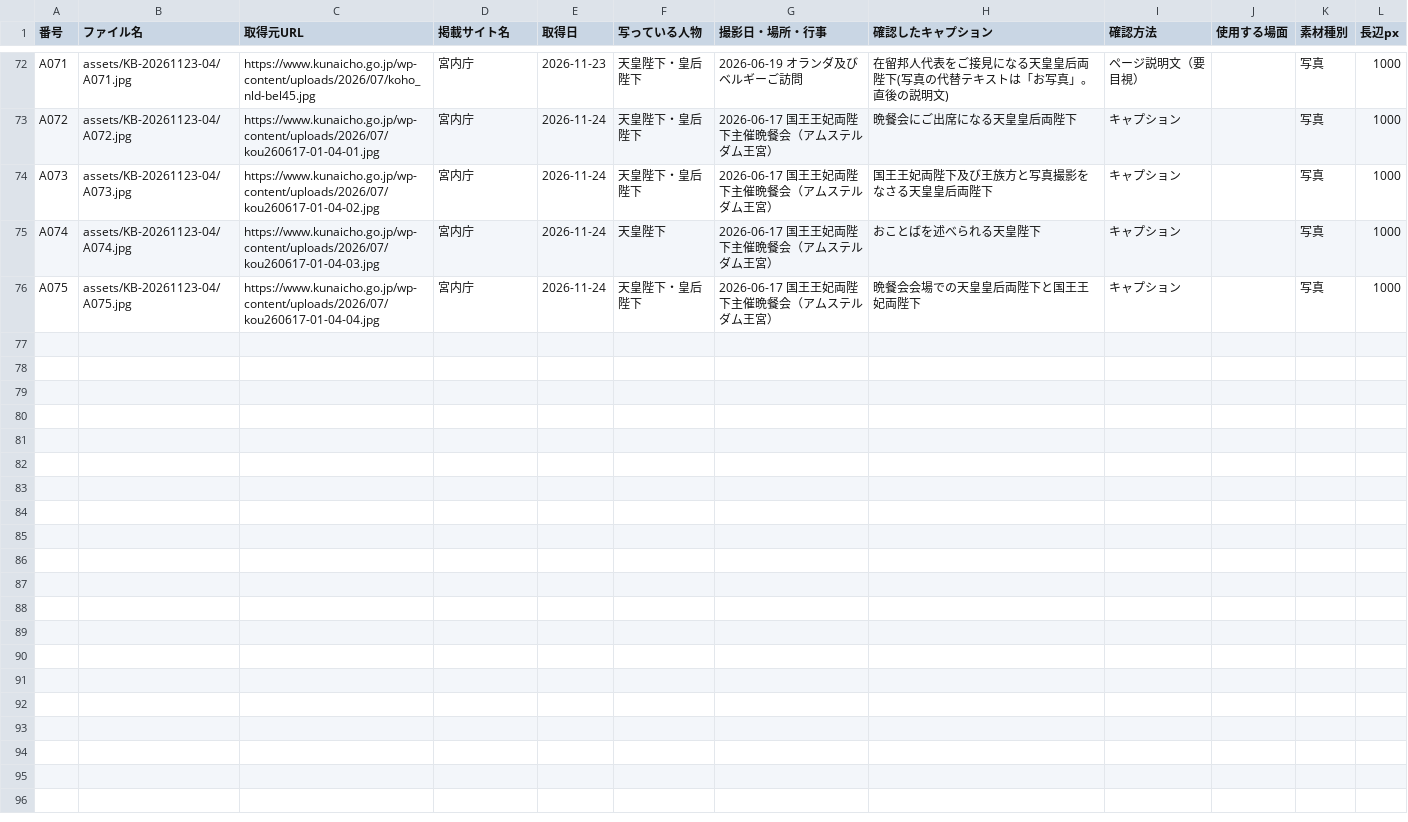
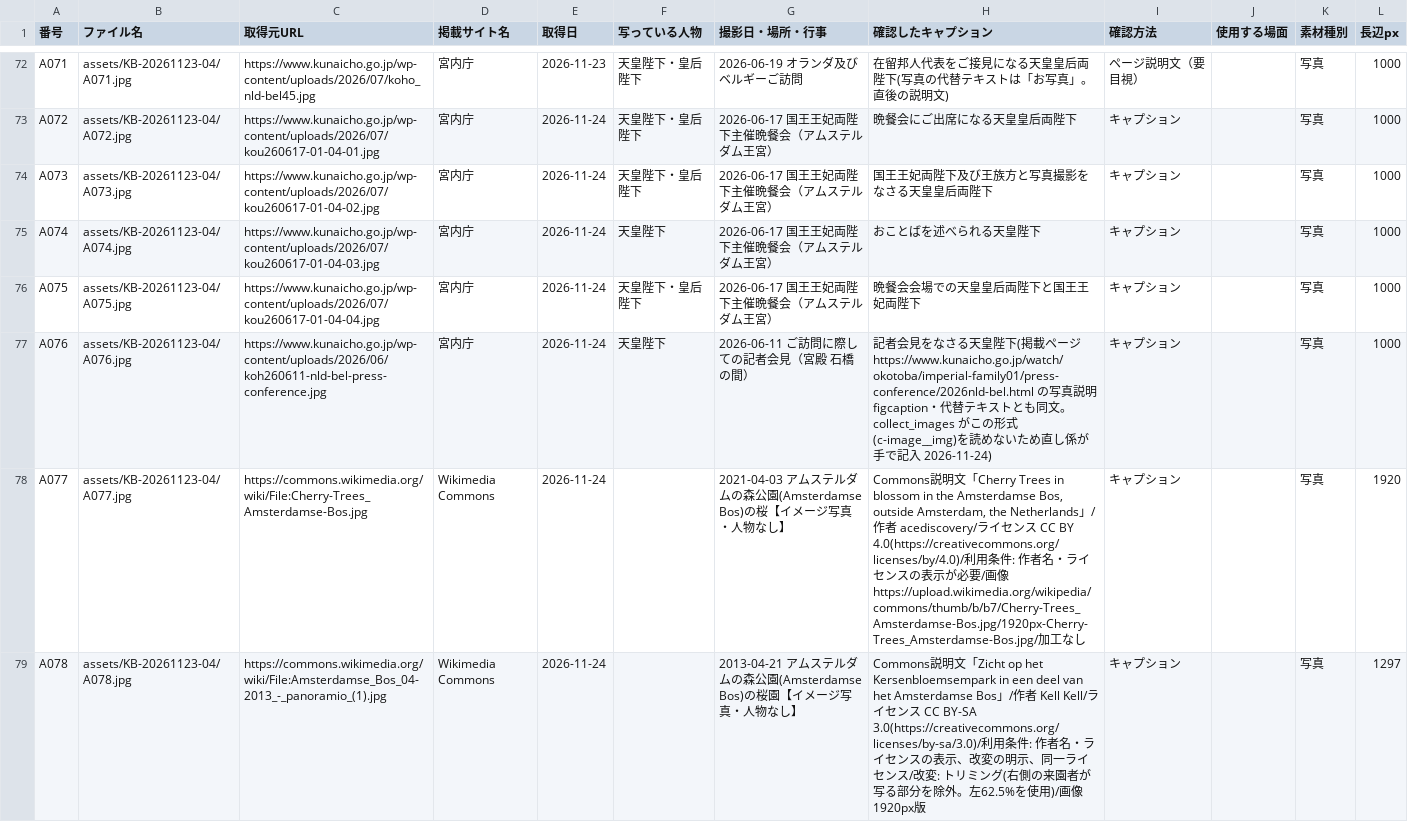
Before and after one commit to aiichirouarakiaandacoltd-bit/-, a CSV file: projects/KB-20261123-04/ledger.csv, drawn as a sheet; only a part is shown, gaps mark what is left out; the diff covers the shown part only; the diff names each change by its address in the sheet, - before the commit and + after, or states it on an @@ line.

```diff
--- a/projects/KB-20261123-04/ledger.csv
+++ b/projects/KB-20261123-04/ledger.csv
+row 77: A076 | assets/KB-20261123-04/A076.jpg | https://www.kunaicho.go.jp/wp-content/uploads/2026/06/koh260611-nld-bel-press-conference.jpg | 宮内庁 | 2026-11-24 | 天皇陛下 | 2026-06-11 ご訪問に際しての記者会見（宮殿 石橋の間） | 記者会見をなさる天皇陛下(掲載ページ https://www.kunaicho.go.jp/watch/okotoba/imperial-family01/press-conference/2026nld-bel.html の写真説明 figcaption・代替テキストとも同文。collect_images がこの形式(c-image__img)を読めないため直し係が手で記入 2026-11-24) | キャプション |  | 写真 | 1000
+row 78: A077 | assets/KB-20261123-04/A077.jpg | https://commons.wikimedia.org/wiki/File:Cherry-Trees_Amsterdamse-Bos.jpg | Wikimedia Commons | 2026-11-24 |  | 2021-04-03 アムステルダムの森公園(Amsterdamse Bos)の桜【イメージ写真・人物なし】 | Commons説明文「Cherry Trees in blossom in the Amsterdamse Bos, outside Amsterdam, the Netherlands」/作者 acediscovery/ライセンス CC BY 4.0(https://creativecommons.org/licenses/by/4.0)/利用条件: 作者名・ライセンスの表示が必要/画像 https://upload.wikimedia.org/wikipedia/commons/thumb/b/b7/Cherry-Trees_Amsterdamse-Bos.jpg/1920px-Cherry-Trees_Amsterdamse-Bos.jpg/加工なし | キャプション |  | 写真 | 1920
+row 79: A078 | assets/KB-20261123-04/A078.jpg | https://commons.wikimedia.org/wiki/File:Amsterdamse_Bos_04-2013_-_panoramio_(1).jpg | Wikimedia Commons | 2026-11-24 |  | 2013-04-21 アムステルダムの森公園(Amsterdamse Bos)の桜園【イメージ写真・人物なし】 | Commons説明文「Zicht op het Kersenbloemsempark in een deel van het Amsterdamse Bos」/作者 Kell Kell/ライセンス CC BY-SA 3.0(https://creativecommons.org/licenses/by-sa/3.0)/利用条件: 作者名・ライセンスの表示、改変の明示、同一ライセンス/改変: トリミング(右側の来園者が写る部分を除外。左62.5%を使用)/画像 1920px版 | キャプション |  | 写真 | 1297
```
Also changed, not shown: 2 added rows elsewhere in this file, projects/KB-20261123-02/ledger.csv, projects/KB-20261123-03/ledger.csv, 20 other files.
